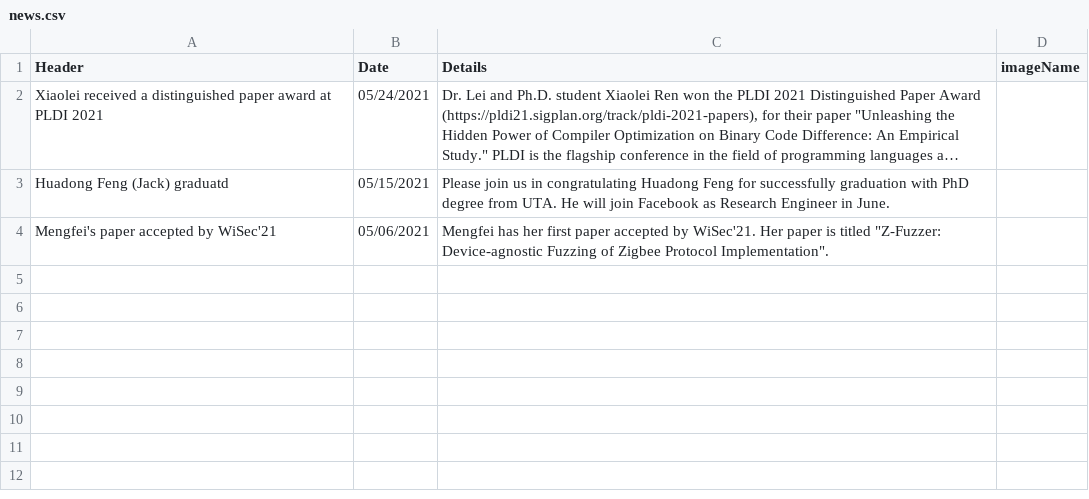
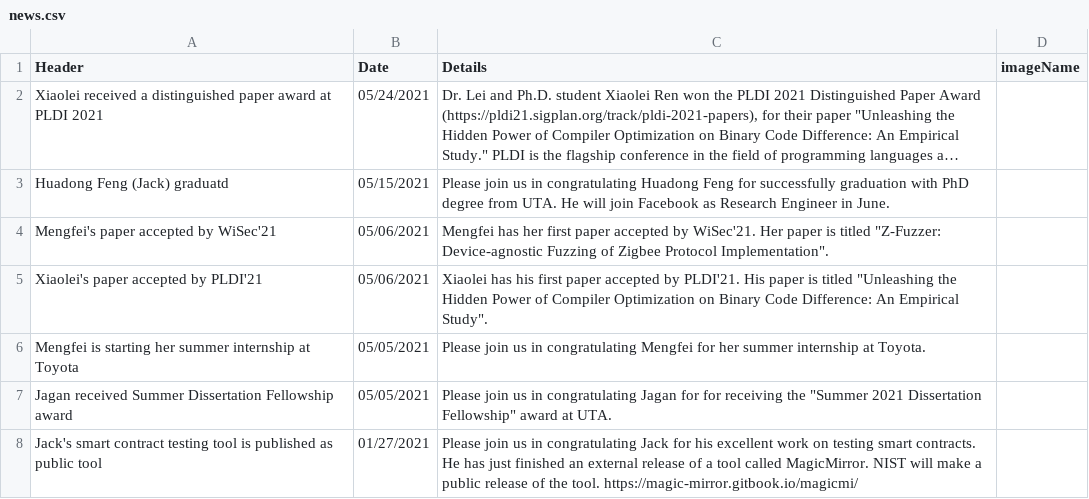
Before and after one commit to patelankitar/GroupWebsite, a CSV file: data/news.csv, drawn as a sheet; long unchanged cells end in ….

Commit message:
Update news.csv

```diff
--- a/data/news.csv
+++ b/data/news.csv
@@ -4 +4,5 @@ Huadong Feng (Jack) graduatd |05/15/2021 | Please join us in congratulating Huad
 Mengfei's paper accepted by WiSec'21|05/06/2021 |Mengfei has her first paper accepted by WiSec'21. Her paper is titled "Z-Fuzzer: Device-agnostic Fuzzing of Zigbee Protocol Implementation".  |
+Xiaolei's paper accepted by PLDI'21 |05/06/2021 |Xiaolei has his first paper accepted by PLDI'21. His paper is titled "Unleashing the Hidden Power of Compiler Optimization on Binary Code Difference: An Empirical Study". |
+Mengfei is starting her summer internship at Toyota  | 05/05/2021 | Please join us in congratulating Mengfei for her summer internship at Toyota. |
+Jagan received Summer Dissertation Fellowship award | 05/05/2021 | Please join us in congratulating Jagan for  for receiving the "Summer 2021 Dissertation Fellowship" award at UTA. |
+Jack's smart contract testing tool is published as public tool | 01/27/2021 | Please join us in congratulating Jack for his excellent work on testing smart contracts. He has just finished an external release of a tool called MagicMirror. NIST will make a public release of the tool. https://magic-mirror.gitbook.io/magicmi/  |
```
